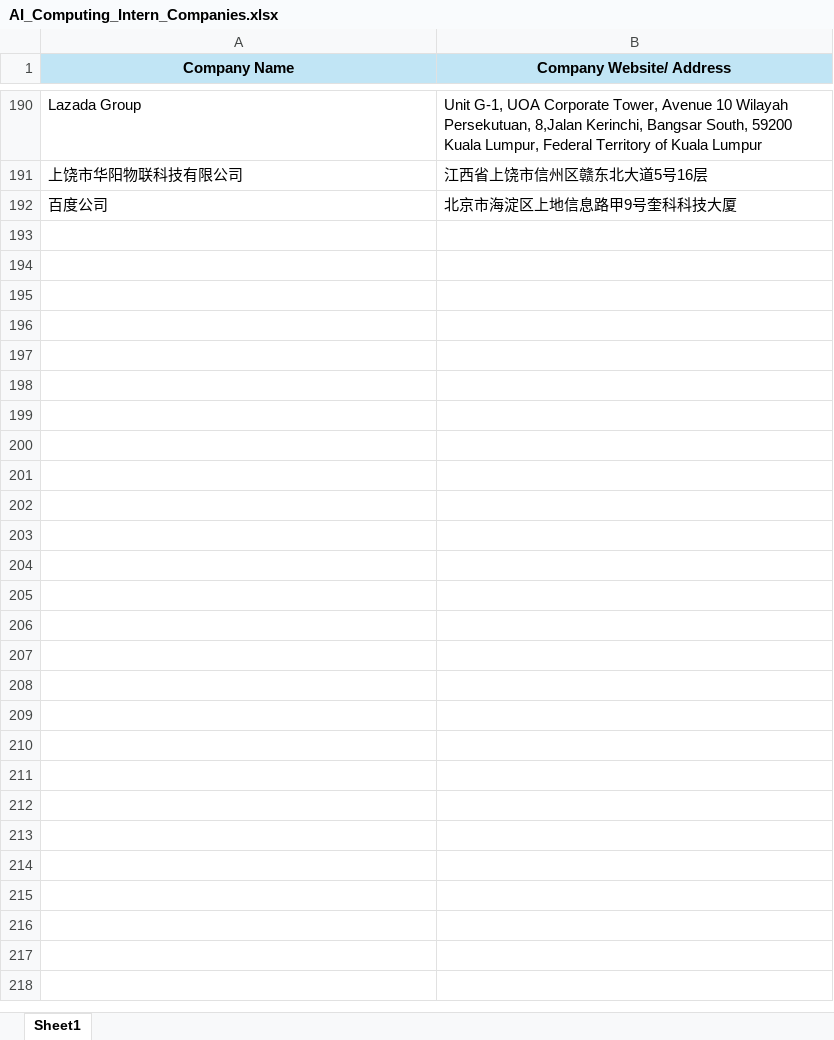
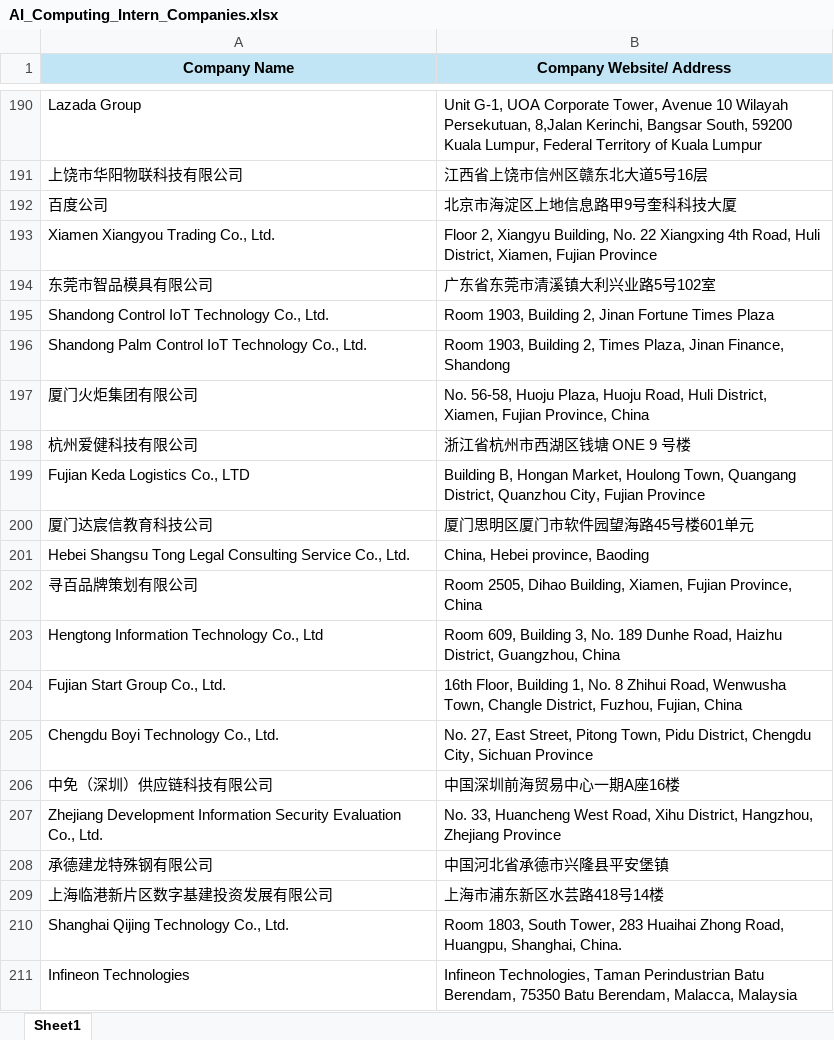
Before and after one commit to DSAIE/DSAIE.github.io, an Excel workbook: files/AI_Computing_Intern_Companies.xlsx, sheet Sheet1, drawn as a sheet; only a part is shown, gaps mark what is left out; values as stored, in another font and other column widths than the file's, no borders; the diff covers the shown part only; the diff names each change by its address in the sheet, - before the commit and + after, or states it on an @@ line.

```diff
--- a/files/AI_Computing_Intern_Companies.xlsx (sheet Sheet1)
+++ b/files/AI_Computing_Intern_Companies.xlsx (sheet Sheet1)
+row 193: Xiamen Xiangyou Trading Co., Ltd. | Floor 2, Xiangyu Building, No. 22 Xiangxing 4th Road, Huli District, Xiamen, Fujian Province
+row 194: 东莞市智品模具有限公司 | 广东省东莞市清溪镇大利兴业路5号102室
+row 195: Shandong Control IoT Technology Co., Ltd. | Room 1903, Building 2, Jinan Fortune Times Plaza
+row 196: Shandong Palm Control IoT Technology Co., Ltd. | Room 1903, Building 2, Times Plaza, Jinan Finance, Shandong
+row 197: 厦门火炬集团有限公司 | No. 56-58, Huoju Plaza, Huoju Road, Huli District, Xiamen, Fujian Province, China
+row 198: 杭州爱健科技有限公司 | 浙江省杭州市西湖区钱塘 ONE 9 号楼
+row 199: Fujian Keda Logistics Co., LTD | Building B, Hongan Market, Houlong Town, Quangang District, Quanzhou City, Fujian Province
+row 200: 厦门达宸信教育科技公司 | 厦门思明区厦门市软件园望海路45号楼601单元
+row 201: Hebei Shangsu Tong Legal Consulting Service Co., Ltd. | China, Hebei province, Baoding
+row 202: 寻百品牌策划有限公司 | Room 2505, Dihao Building, Xiamen, Fujian Province, China
+row 203: Hengtong Information Technology Co., Ltd | Room 609, Building 3, No. 189 Dunhe Road, Haizhu District, Guangzhou, China
+row 204: Fujian Start Group Co., Ltd. | 16th Floor, Building 1, No. 8 Zhihui Road, Wenwusha Town, Changle District, Fuzhou, Fujian, China
+row 205: Chengdu Boyi Technology Co., Ltd. | No. 27, East Street, Pitong Town, Pidu District, Chengdu City, Sichuan Province
+row 206: 中免（深圳）供应链科技有限公司 | 中国深圳前海贸易中心一期A座16楼
+row 207: Zhejiang Development Information Security Evaluation Co., Ltd. | No. 33, Huancheng West Road, Xihu District, Hangzhou, Zhejiang Province
+row 208: 承德建龙特殊钢有限公司 | 中国河北省承德市兴隆县平安堡镇
+row 209: 上海临港新片区数字基建投资发展有限公司 | 上海市浦东新区水芸路418号14楼
+row 210: Shanghai Qijing Technology Co., Ltd. | Room 1803, South Tower, 283 Huaihai Zhong Road, Huangpu, Shanghai, China.
+row 211: Infineon Technologies | Infineon Technologies, Taman Perindustrian Batu Berendam, 75350 Batu Berendam, Malacca, Malaysia
```
Also changed, not shown: 30 added rows elsewhere in this sheet, 3 other files.
